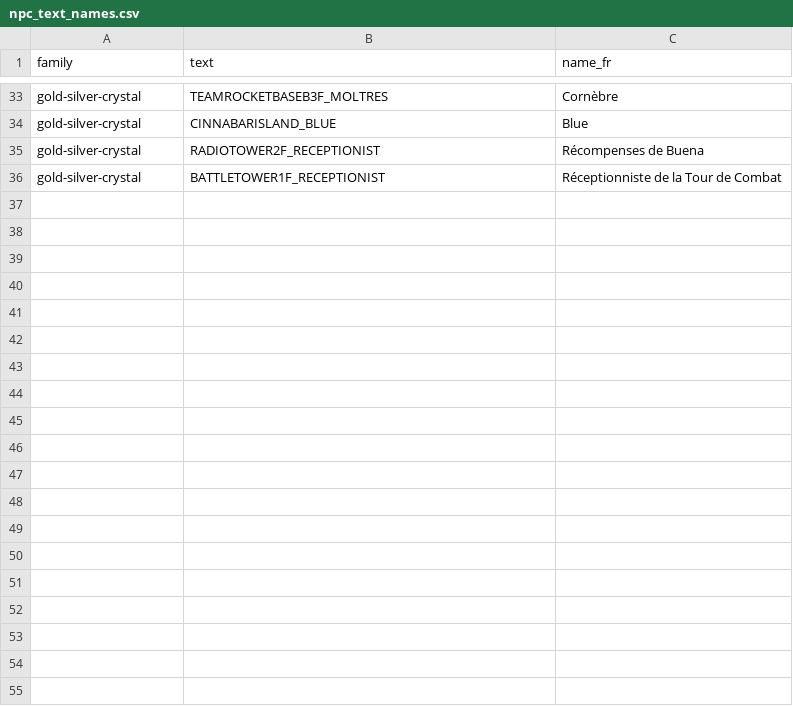
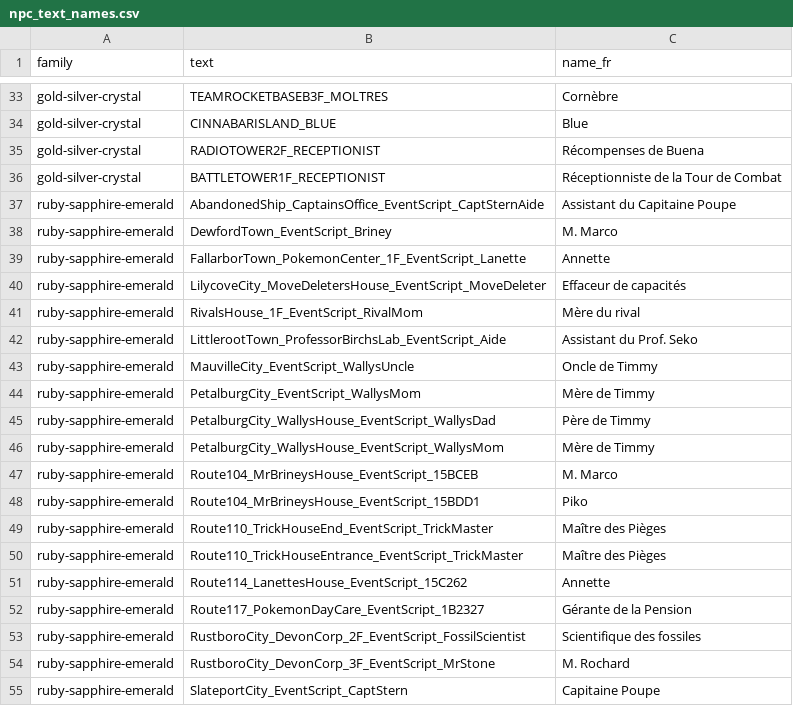
Before and after one commit to sargo22341-prog/pokmaps, a CSV file: tools/data/npc_text_names.csv, drawn as a sheet; only a part is shown, gaps mark what is left out; the diff covers the shown part only.

```diff
--- a/tools/data/npc_text_names.csv
+++ b/tools/data/npc_text_names.csv
@@ -36 +36,20 @@ gold-silver-crystal,RADIOTOWER2F_RECEPTIONIST,Récompenses de Buena
 gold-silver-crystal,BATTLETOWER1F_RECEPTIONIST,Réceptionniste de la Tour de Combat
+ruby-sapphire-emerald,AbandonedShip_CaptainsOffice_EventScript_CaptSternAide,Assistant du Capitaine Poupe
+ruby-sapphire-emerald,DewfordTown_EventScript_Briney,M. Marco
+ruby-sapphire-emerald,FallarborTown_PokemonCenter_1F_EventScript_Lanette,Annette
+ruby-sapphire-emerald,LilycoveCity_MoveDeletersHouse_EventScript_MoveDeleter,Effaceur de capacités
+ruby-sapphire-emerald,RivalsHouse_1F_EventScript_RivalMom,Mère du rival
+ruby-sapphire-emerald,LittlerootTown_ProfessorBirchsLab_EventScript_Aide,Assistant du Prof. Seko
+ruby-sapphire-emerald,MauvilleCity_EventScript_WallysUncle,Oncle de Timmy
+ruby-sapphire-emerald,PetalburgCity_EventScript_WallysMom,Mère de Timmy
+ruby-sapphire-emerald,PetalburgCity_WallysHouse_EventScript_WallysDad,Père de Timmy
+ruby-sapphire-emerald,PetalburgCity_WallysHouse_EventScript_WallysMom,Mère de Timmy
+ruby-sapphire-emerald,Route104_MrBrineysHouse_EventScript_15BCEB,M. Marco
+ruby-sapphire-emerald,Route104_MrBrineysHouse_EventScript_15BDD1,Piko
+ruby-sapphire-emerald,Route110_TrickHouseEnd_EventScript_TrickMaster,Maître des Pièges
+ruby-sapphire-emerald,Route110_TrickHouseEntrance_EventScript_TrickMaster,Maître des Pièges
+ruby-sapphire-emerald,Route114_LanettesHouse_EventScript_15C262,Annette
+ruby-sapphire-emerald,Route117_PokemonDayCare_EventScript_1B2327,Gérante de la Pension
+ruby-sapphire-emerald,RustboroCity_DevonCorp_2F_EventScript_FossilScientist,Scientifique des fossiles
+ruby-sapphire-emerald,RustboroCity_DevonCorp_3F_EventScript_MrStone,M. Rochard
+ruby-sapphire-emerald,SlateportCity_EventScript_CaptStern,Capitaine Poupe
```
Also changed, not shown: 36 added rows elsewhere in this file, tools/data/trainer_classes.csv, 13 other files.
